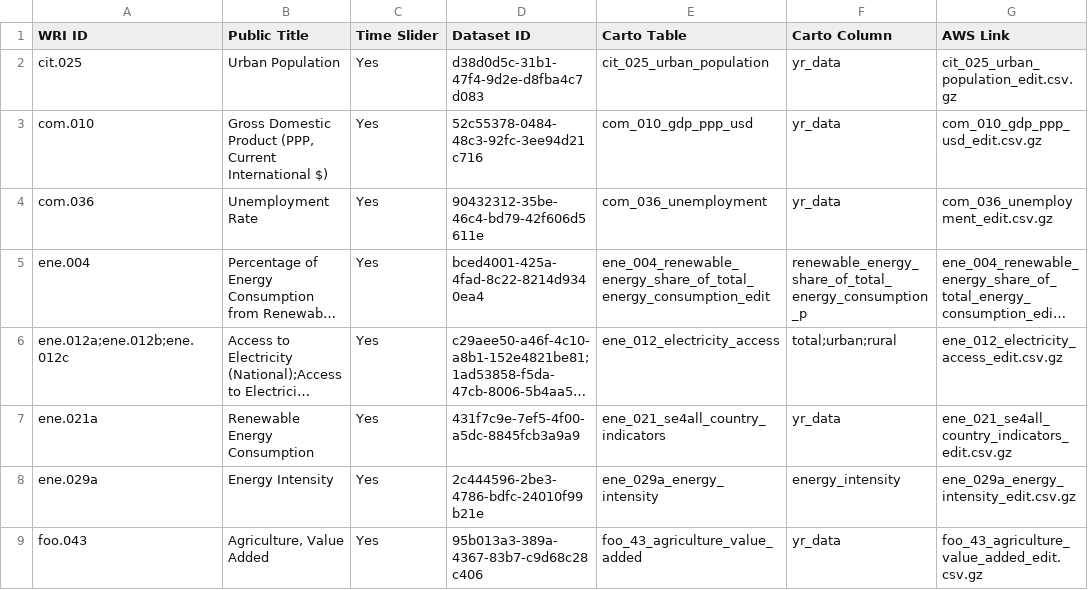
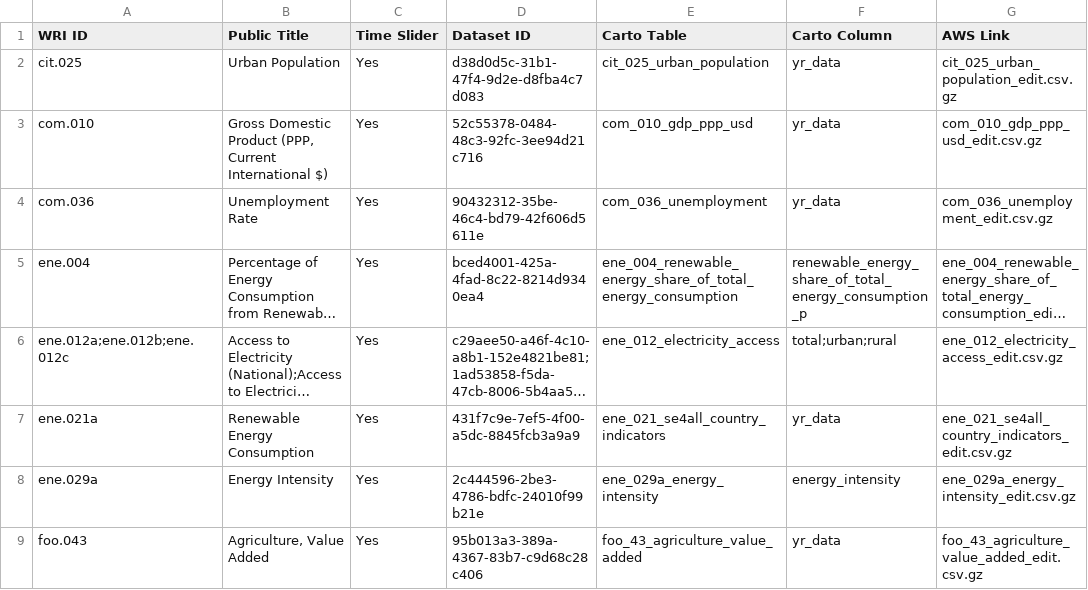
Before and after one commit to resource-watch/data-pre-processing, a CSV file: upload_worldbank_data/WB_RW_dataset_names_ids.csv, drawn as a sheet; only a part is shown; long unchanged cells end in …; the diff names each change by its address in the sheet, - before the commit and + after, or states it on an @@ line.

Commit message:
Update WB_RW_dataset_names_ids.csv

```diff
--- a/upload_worldbank_data/WB_RW_dataset_names_ids.csv
+++ b/upload_worldbank_data/WB_RW_dataset_names_ids.csv
-E5 (Carto Table): ene_004_renewable_energy_share_of_total_energy_consumption_edit
+E5 (Carto Table): ene_004_renewable_energy_share_of_total_energy_consumption
```
